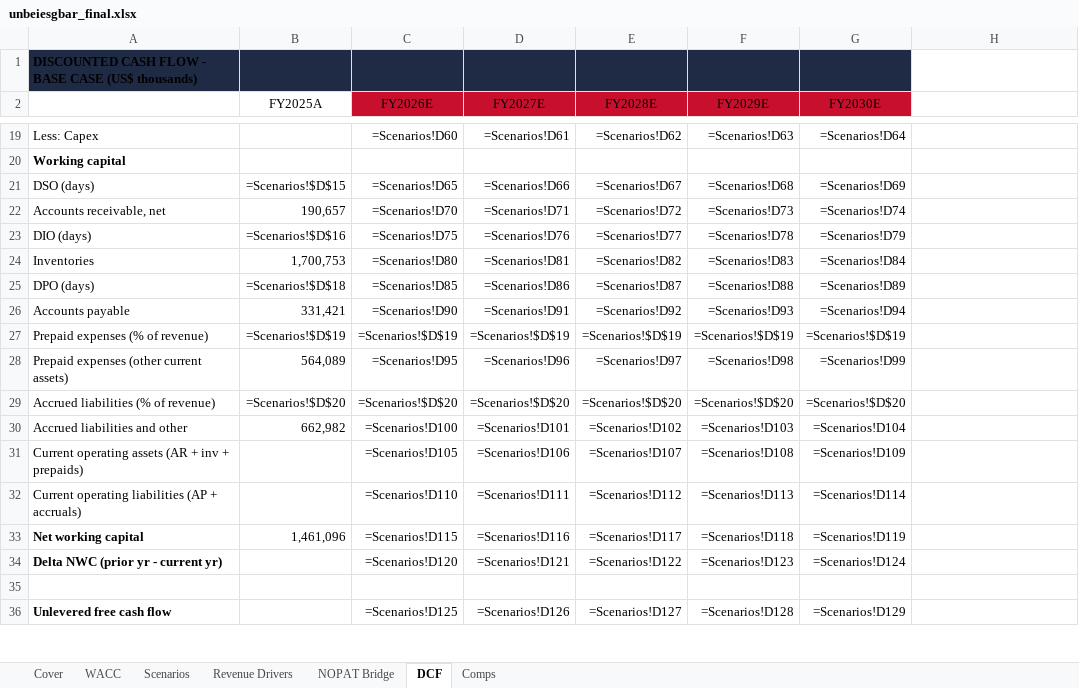
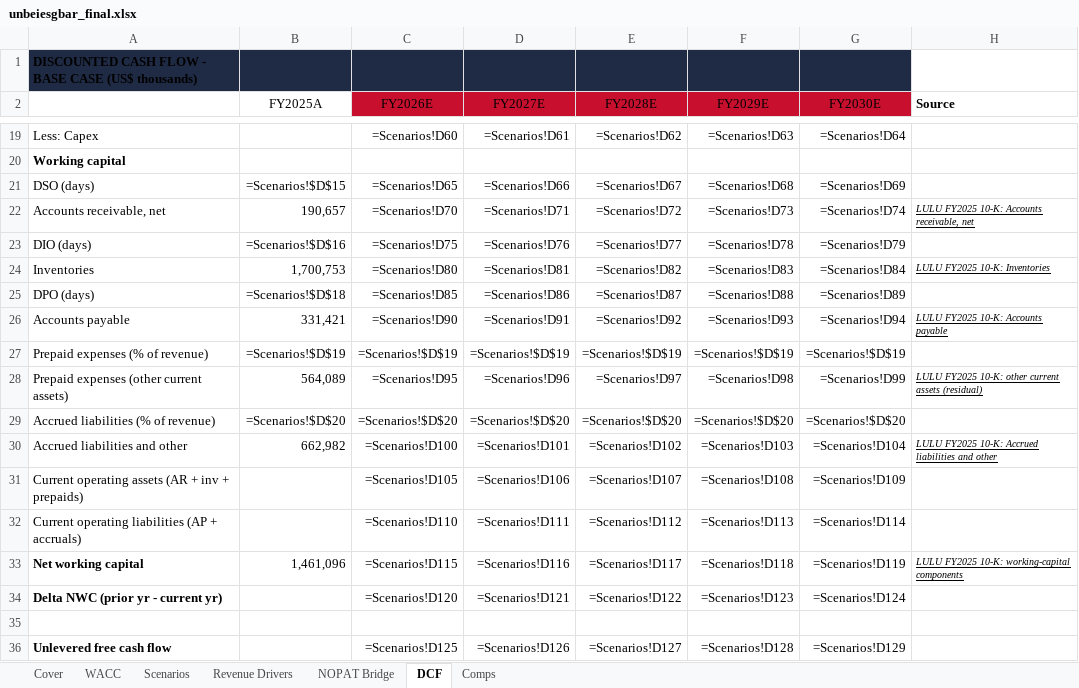
Before and after one commit to vengeanceaiUSC/RM, an Excel workbook: LULU/unbeiesgbar_final.xlsx, sheet DCF, drawn as a sheet; only a part is shown, gaps mark what is left out; values as stored, in another font and other column widths than the file's, no borders; formulas without a stored value are shown as written; the diff covers the shown part only; the diff names each change by its address in the sheet, - before the commit and + after, or states it on an @@ line.

```diff
--- a/LULU/unbeiesgbar_final.xlsx (sheet DCF)
+++ b/LULU/unbeiesgbar_final.xlsx (sheet DCF)
-H2: (empty)
+H2: Source
-H22 (Source): (empty)
+H22 (Source): LULU FY2025 10-K: Accounts receivable, net
-H24 (Source): (empty)
+H24 (Source): LULU FY2025 10-K: Inventories
-H26 (Source): (empty)
+H26 (Source): LULU FY2025 10-K: Accounts payable
-H28 (Source): (empty)
+H28 (Source): LULU FY2025 10-K: other current assets (residual)
-H30 (Source): (empty)
+H30 (Source): LULU FY2025 10-K: Accrued liabilities and other
-H33 (Source): (empty)
+H33 (Source): LULU FY2025 10-K: working-capital components
```
Also changed, not shown: 1 added row, 1 removed row and 17 edited cells elsewhere in this sheet, sheet Scenarios, sheet NOPAT Bridge, sheet Comps, sheet Revenue Drivers, sheet WACC, 7 other files.
